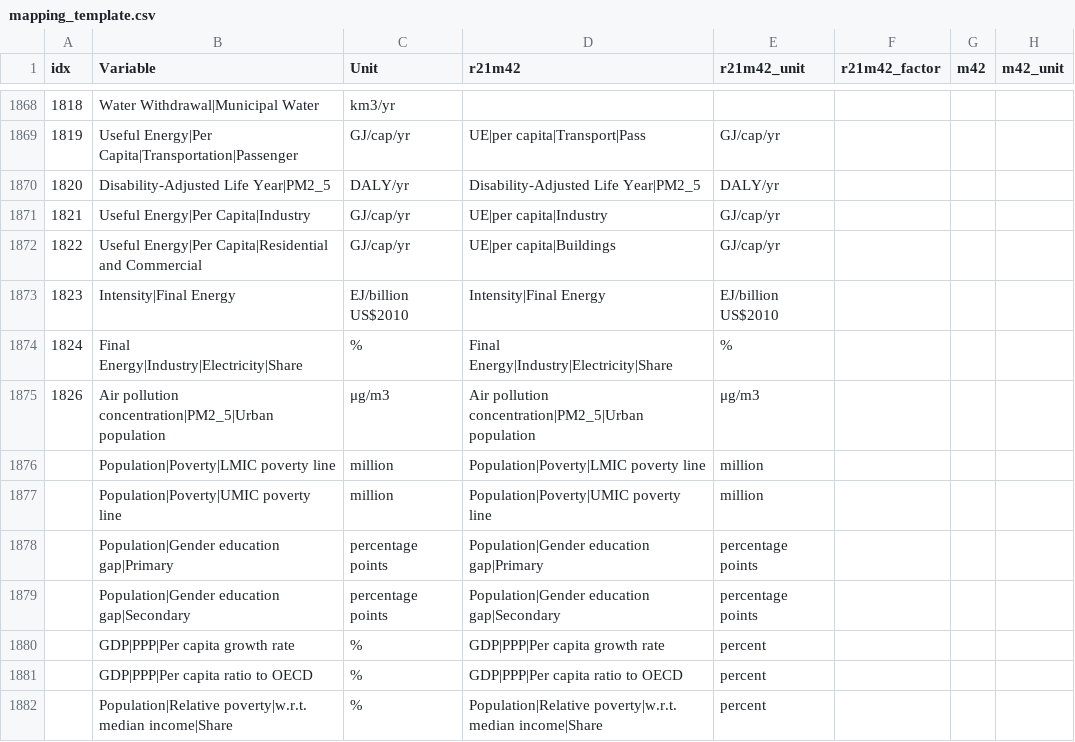
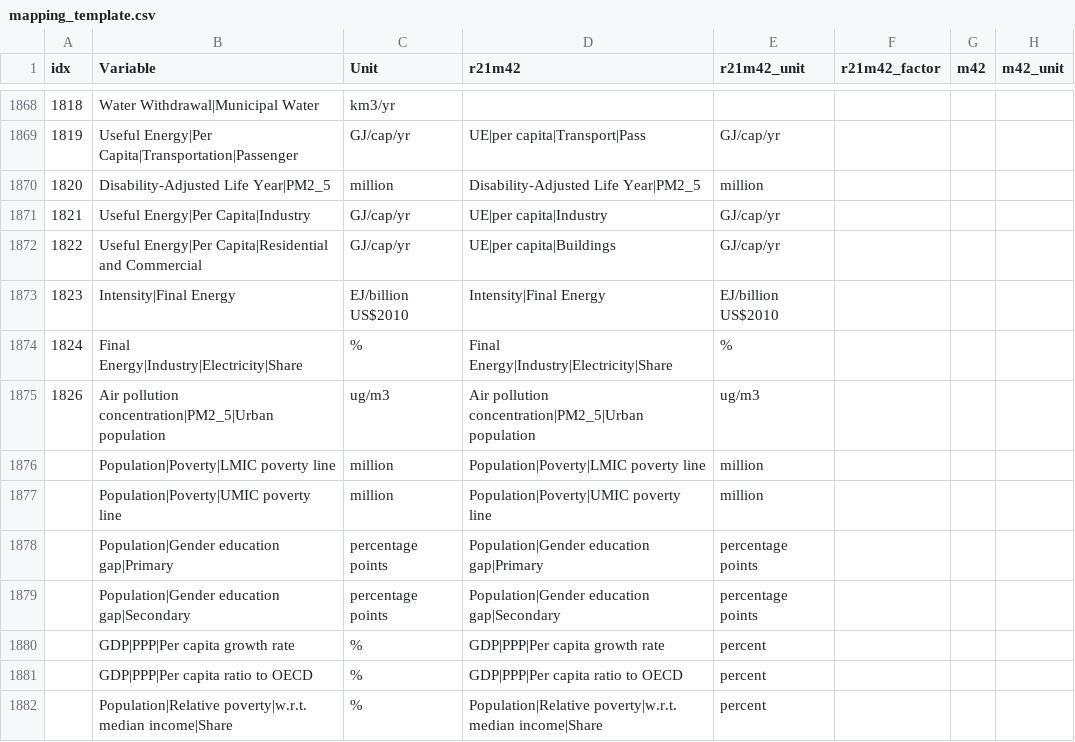
Before and after one commit to strefler/project_interfaces, a CSV file: ar6/mapping_template.csv, drawn as a sheet; only a part is shown, gaps mark what is left out; the diff names each change by its address in the sheet, - before the commit and + after, or states it on an @@ line.

Commit message:
DALYS unit to million and microg to ug

```diff
--- a/ar6/mapping_template.csv
+++ b/ar6/mapping_template.csv
-C1870 (Unit): DALY/yr
+C1870 (Unit): million
-E1870 (r21m42_unit): DALY/yr
+E1870 (r21m42_unit): million
-C1875 (Unit): μg/m3
+C1875 (Unit): ug/m3
-E1875 (r21m42_unit): μg/m3
+E1875 (r21m42_unit): ug/m3
```
